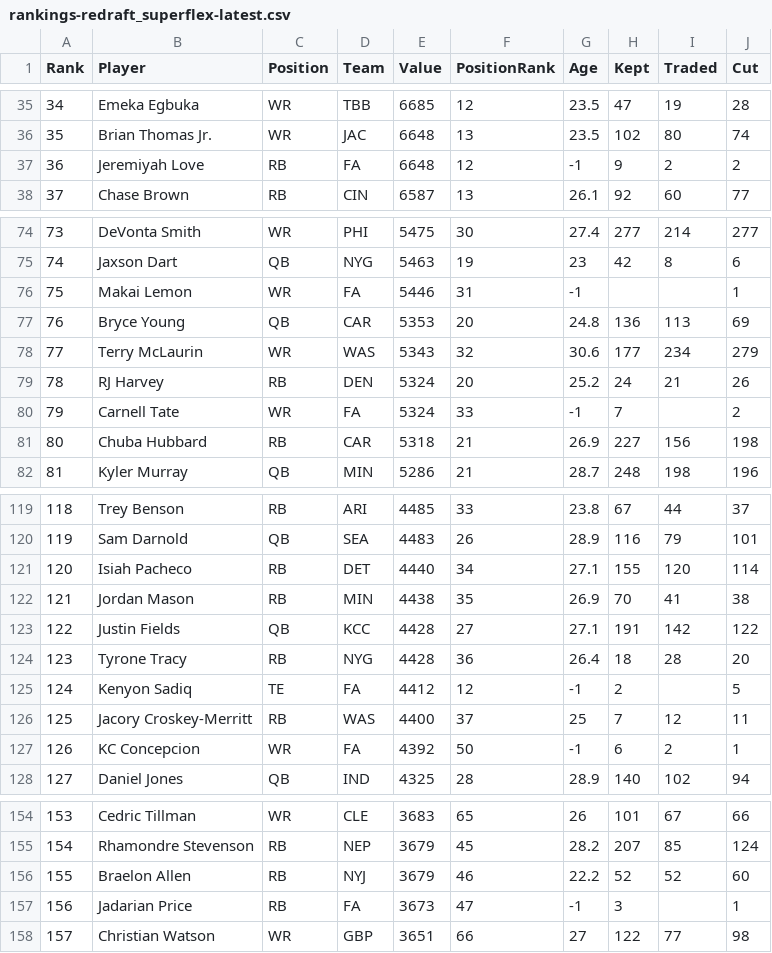
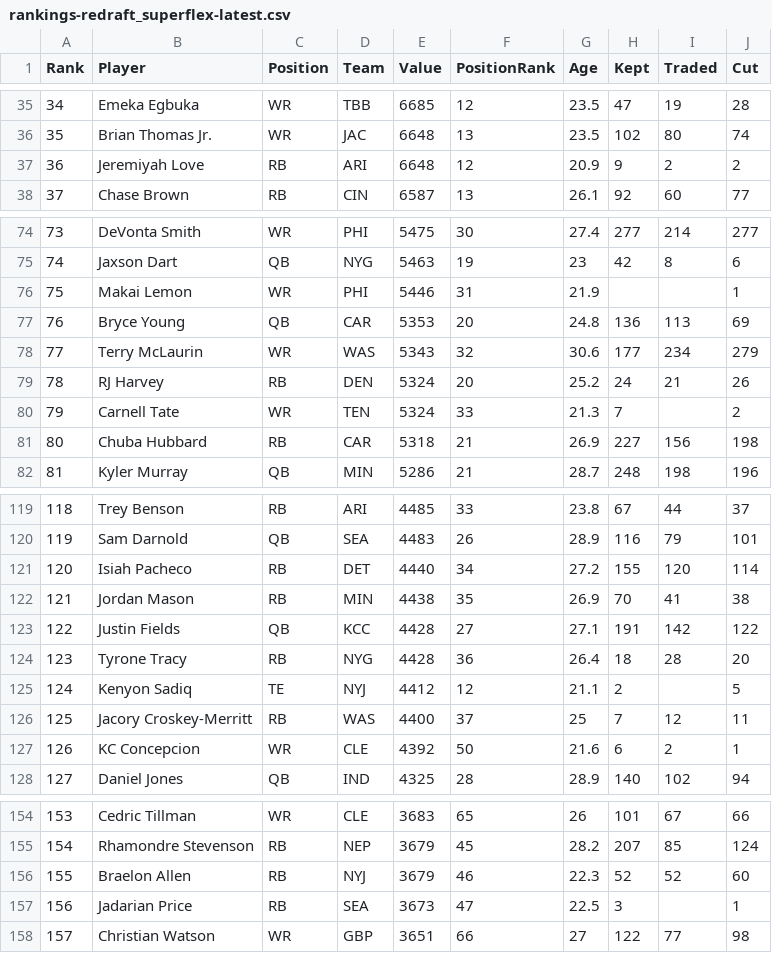
Before and after one commit to Louieza23/draft-compass-rankings, a CSV file: data/processed/ktc/rankings-redraft_superflex-latest.csv, drawn as a sheet; only a part is shown, gaps mark what is left out; the diff covers the shown part only.

```diff
--- a/data/processed/ktc/rankings-redraft_superflex-latest.csv
+++ b/data/processed/ktc/rankings-redraft_superflex-latest.csv
@@ -36,3 +36,3 @@ Rank,Player,Position,Team,Value,PositionRank,Age,Kept,Traded,Cut
 35,"Brian Thomas Jr.",WR,JAC,6648,13,23.5,102,80,74
-36,"Jeremiyah Love",RB,FA,6648,12,-1,9,2,2
+36,"Jeremiyah Love",RB,ARI,6648,12,20.9,9,2,2
 37,"Chase Brown",RB,CIN,6587,13,26.1,92,60,77
@@ -75,3 +75,3 @@ Rank,Player,Position,Team,Value,PositionRank,Age,Kept,Traded,Cut
 74,"Jaxson Dart",QB,NYG,5463,19,23,42,8,6
-75,"Makai Lemon",WR,FA,5446,31,-1,,,1
+75,"Makai Lemon",WR,PHI,5446,31,21.9,,,1
 76,"Bryce Young",QB,CAR,5353,20,24.8,136,113,69
@@ -79,3 +79,3 @@ Rank,Player,Position,Team,Value,PositionRank,Age,Kept,Traded,Cut
 78,"RJ Harvey",RB,DEN,5324,20,25.2,24,21,26
-79,"Carnell Tate",WR,FA,5324,33,-1,7,,2
+79,"Carnell Tate",WR,TEN,5324,33,21.3,7,,2
 80,"Chuba Hubbard",RB,CAR,5318,21,26.9,227,156,198
@@ -120,3 +120,3 @@ Rank,Player,Position,Team,Value,PositionRank,Age,Kept,Traded,Cut
 119,"Sam Darnold",QB,SEA,4483,26,28.9,116,79,101
-120,"Isiah Pacheco",RB,DET,4440,34,27.1,155,120,114
+120,"Isiah Pacheco",RB,DET,4440,34,27.2,155,120,114
 121,"Jordan Mason",RB,MIN,4438,35,26.9,70,41,38
@@ -124,5 +124,5 @@ Rank,Player,Position,Team,Value,PositionRank,Age,Kept,Traded,Cut
 123,"Tyrone Tracy",RB,NYG,4428,36,26.4,18,28,20
-124,"Kenyon Sadiq",TE,FA,4412,12,-1,2,,5
+124,"Kenyon Sadiq",TE,NYJ,4412,12,21.1,2,,5
 125,"Jacory Croskey-Merritt",RB,WAS,4400,37,25,7,12,11
-126,"KC Concepcion",WR,FA,4392,50,-1,6,2,1
+126,"KC Concepcion",WR,CLE,4392,50,21.6,6,2,1
 127,"Daniel Jones",QB,IND,4325,28,28.9,140,102,94
@@ -155,4 +155,4 @@ Rank,Player,Position,Team,Value,PositionRank,Age,Kept,Traded,Cut
 154,"Rhamondre Stevenson",RB,NEP,3679,45,28.2,207,85,124
-155,"Braelon Allen",RB,NYJ,3679,46,22.2,52,52,60
-156,"Jadarian Price",RB,FA,3673,47,-1,3,,1
+155,"Braelon Allen",RB,NYJ,3679,46,22.3,52,52,60
+156,"Jadarian Price",RB,SEA,3673,47,22.5,3,,1
 157,"Christian Watson",WR,GBP,3651,66,27,122,77,98
```
Also changed, not shown: 13 edited cells elsewhere in this file, data/processed/fantasycalc/rankings-dynasty_1qb-latest.csv, data/processed/fantasycalc/rankings-dynasty_2qb-latest.csv, 29 other files.
